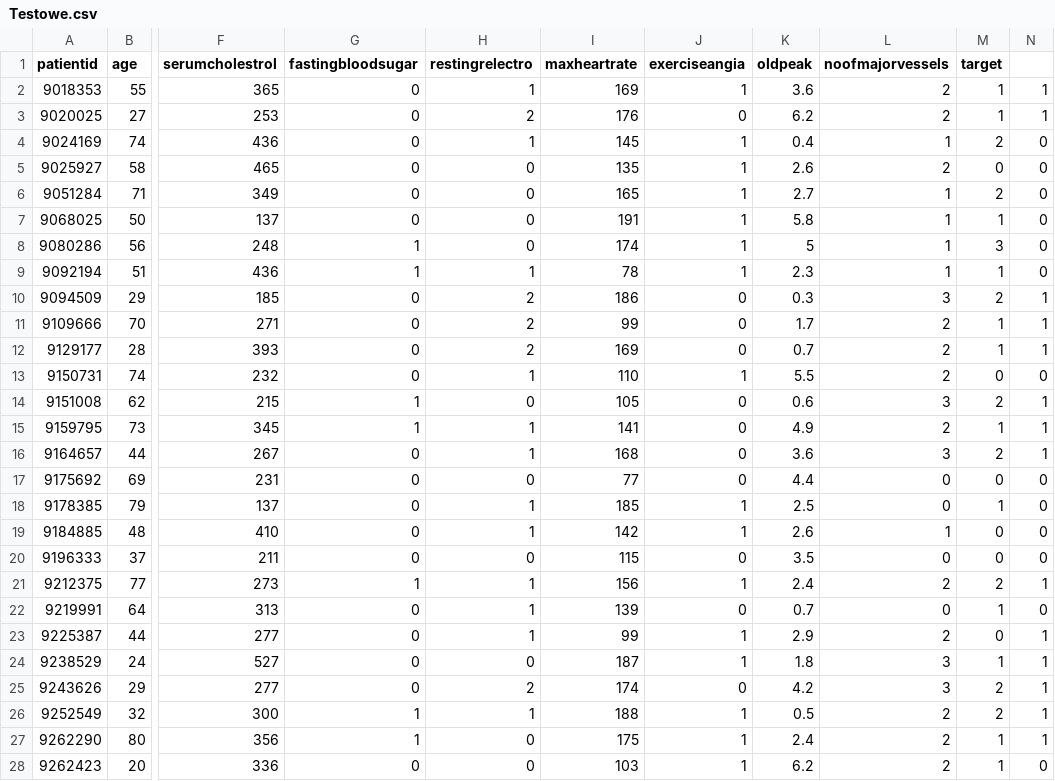
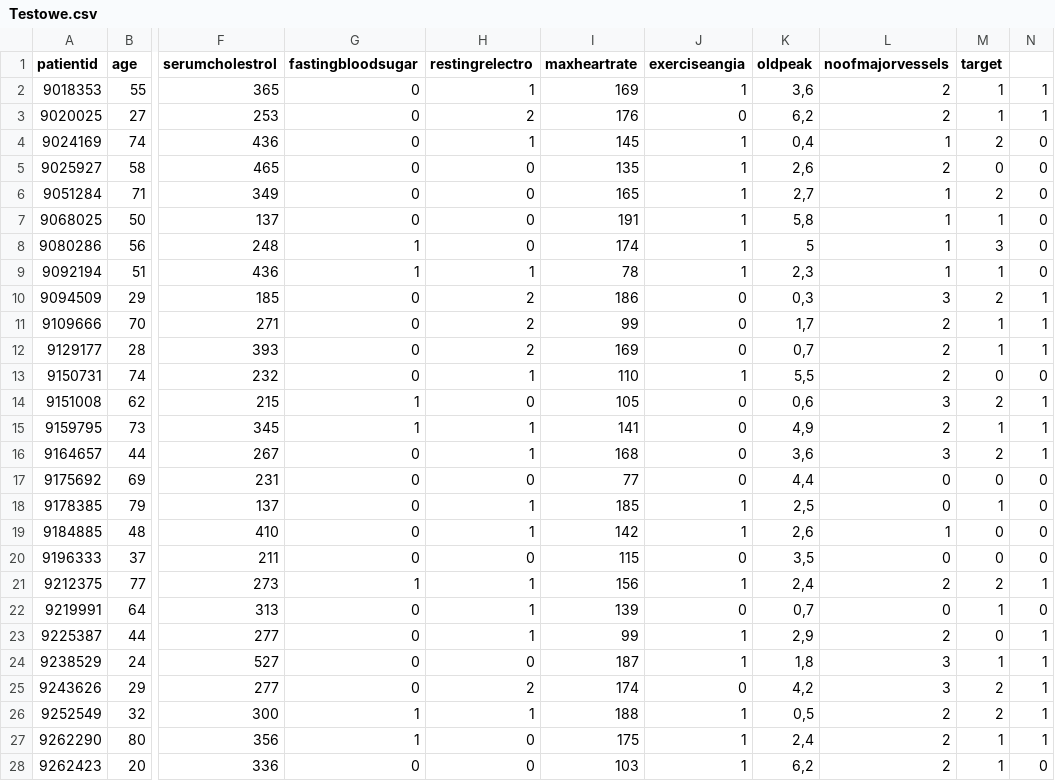
Before and after one commit to JustynaKurcz/CardiovascularDisease, a CSV file: Testowe.csv, drawn as a sheet; only a part is shown, gaps mark what is left out; the diff covers the shown part only; the diff names each change by its address in the sheet, - before the commit and + after, or states it on an @@ line.

```diff
--- a/Testowe.csv
+++ b/Testowe.csv
-K2 (oldpeak): 3.6
+K2 (oldpeak): 3,6
-K3 (oldpeak): 6.2
+K3 (oldpeak): 6,2
-K4 (oldpeak): 0.4
+K4 (oldpeak): 0,4
-K5 (oldpeak): 2.6
+K5 (oldpeak): 2,6
-K6 (oldpeak): 2.7
+K6 (oldpeak): 2,7
-K7 (oldpeak): 5.8
+K7 (oldpeak): 5,8
-K9 (oldpeak): 2.3
+K9 (oldpeak): 2,3
-K10 (oldpeak): 0.3
+K10 (oldpeak): 0,3
-K11 (oldpeak): 1.7
+K11 (oldpeak): 1,7
-K12 (oldpeak): 0.7
+K12 (oldpeak): 0,7
-K13 (oldpeak): 5.5
+K13 (oldpeak): 5,5
-K14 (oldpeak): 0.6
+K14 (oldpeak): 0,6
-K15 (oldpeak): 4.9
+K15 (oldpeak): 4,9
-K16 (oldpeak): 3.6
+K16 (oldpeak): 3,6
-K17 (oldpeak): 4.4
+K17 (oldpeak): 4,4
-K18 (oldpeak): 2.5
+K18 (oldpeak): 2,5
-K19 (oldpeak): 2.6
+K19 (oldpeak): 2,6
-K20 (oldpeak): 3.5
+K20 (oldpeak): 3,5
-K21 (oldpeak): 2.4
+K21 (oldpeak): 2,4
-K22 (oldpeak): 0.7
+K22 (oldpeak): 0,7
-K23 (oldpeak): 2.9
+K23 (oldpeak): 2,9
-K24 (oldpeak): 1.8
+K24 (oldpeak): 1,8
-K25 (oldpeak): 4.2
+K25 (oldpeak): 4,2
-K26 (oldpeak): 0.5
+K26 (oldpeak): 0,5
-K27 (oldpeak): 2.4
+K27 (oldpeak): 2,4
-K28 (oldpeak): 6.2
+K28 (oldpeak): 6,2
```
Also changed, not shown: 70 edited cells elsewhere in this file, Cardiovascular_Disease_Dataset.csv, 1 other file.
